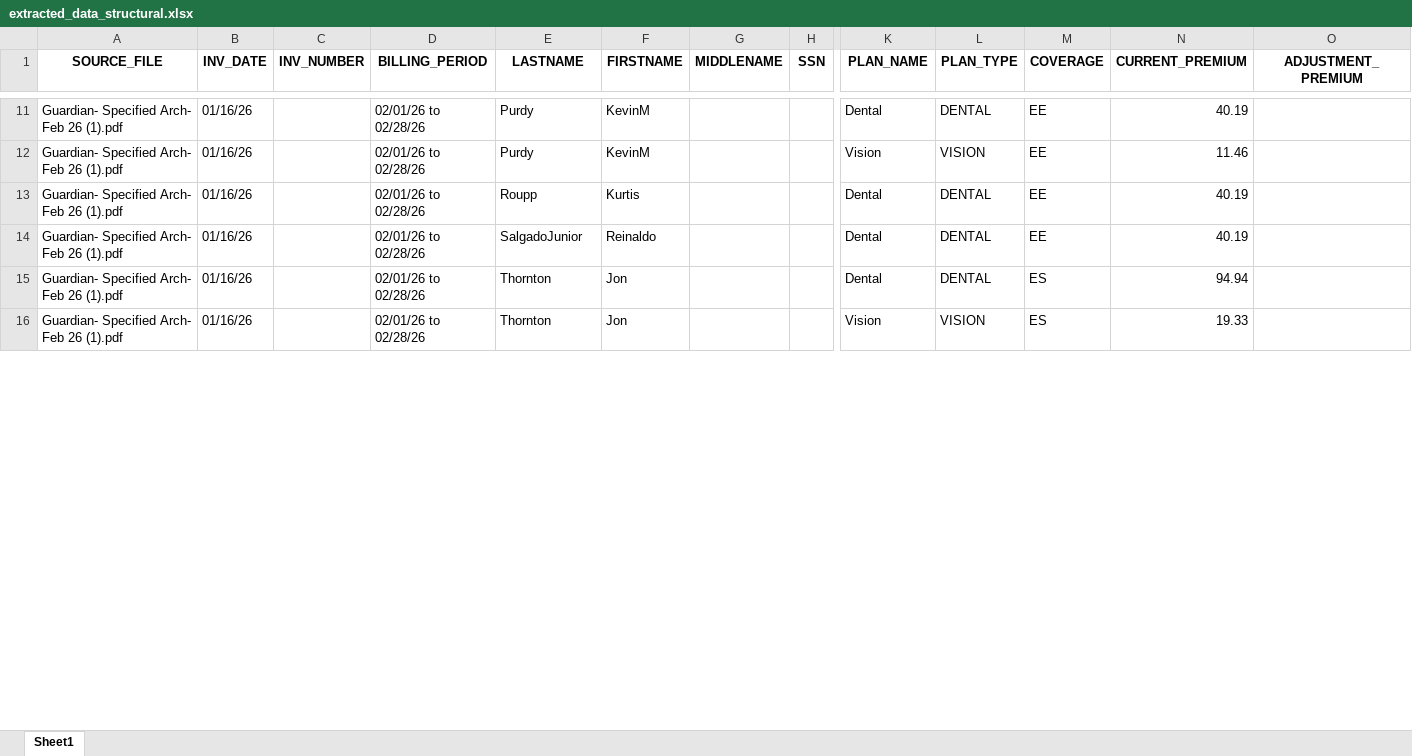
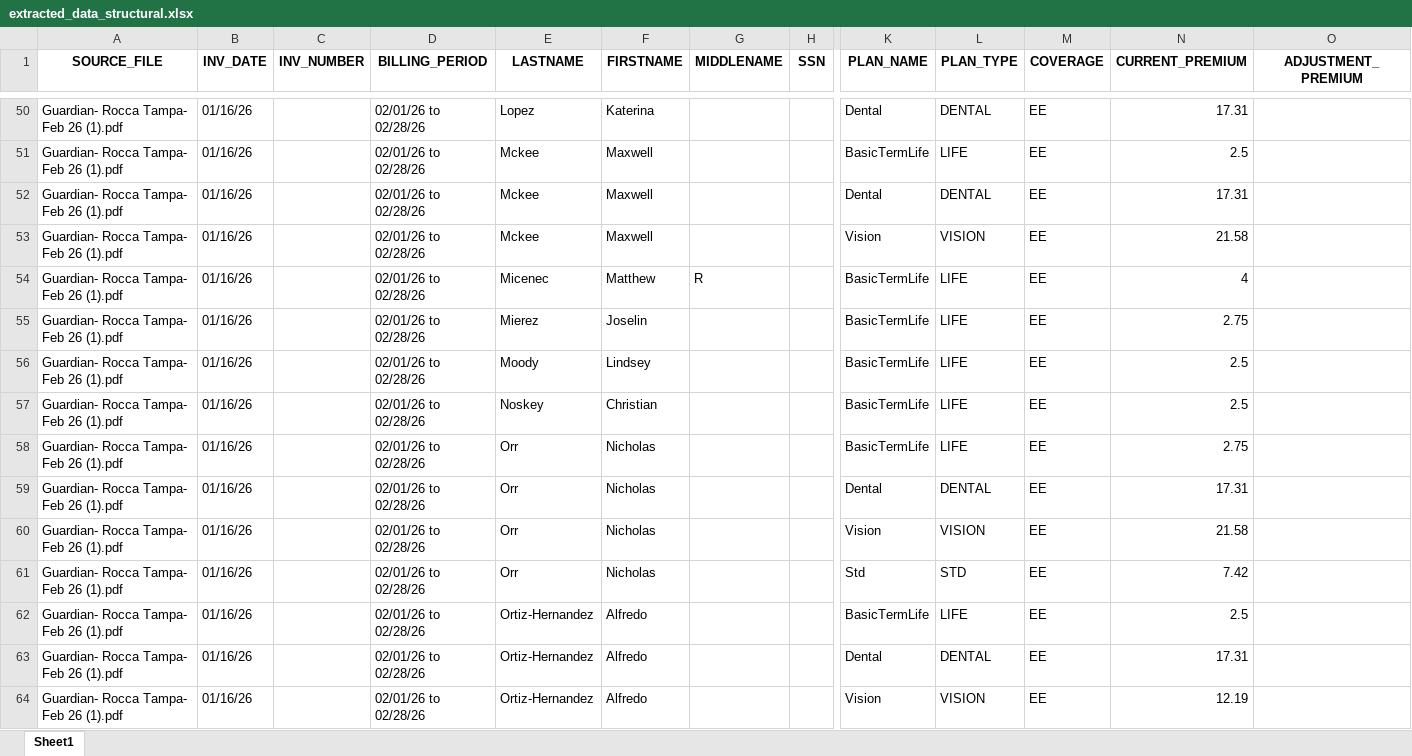
Before and after one commit to kalaiyarasi2/Gpu_server, an Excel workbook: Unified_PDF_Platform/uploads/extracted_data_structural.xlsx, sheet Sheet1, drawn as a sheet; only a part is shown, gaps mark what is left out; values as stored, in another font and other column widths than the file's, no borders; removed rows and columns are numbered as before the commit, all else as after; rows hold the shown columns only; the diff covers the shown part only; the diff names each change by its address in the sheet, - before the commit and + after, or states it on an @@ line.

```diff
--- a/Unified_PDF_Platform/uploads/extracted_data_structural.xlsx (sheet Sheet1)
+++ b/Unified_PDF_Platform/uploads/extracted_data_structural.xlsx (sheet Sheet1)
-A50 (SOURCE_FILE): Guardian- Specified Arch- Feb 26 (1).pdf
+A50 (SOURCE_FILE): Guardian- Rocca Tampa- Feb 26 (1).pdf
-E50 (LASTNAME): Purdy
+E50 (LASTNAME): Lopez
-F50 (FIRSTNAME): KevinM
+F50 (FIRSTNAME): Katerina
-N50 (CURRENT_PREMIUM): 40.19
+N50 (CURRENT_PREMIUM): 17.31
+row 51: Guardian- Rocca Tampa- Feb 26 (1).pdf | 01/16/26 |  | 02/01/26 to 02/28/26 | Mckee | Maxwell |  |  | BasicTermLife | LIFE | EE | 2.5
+row 52: Guardian- Rocca Tampa- Feb 26 (1).pdf | 01/16/26 |  | 02/01/26 to 02/28/26 | Mckee | Maxwell |  |  | Dental | DENTAL | EE | 17.31
-A53 (SOURCE_FILE): Guardian- Specified Arch- Feb 26 (1).pdf
+A53 (SOURCE_FILE): Guardian- Rocca Tampa- Feb 26 (1).pdf
-E53 (LASTNAME): Purdy
+E53 (LASTNAME): Mckee
-F53 (FIRSTNAME): KevinM
+F53 (FIRSTNAME): Maxwell
-N53 (CURRENT_PREMIUM): 11.46
+N53 (CURRENT_PREMIUM): 21.58
+row 54: Guardian- Rocca Tampa- Feb 26 (1).pdf | 01/16/26 |  | 02/01/26 to 02/28/26 | Micenec | Matthew | R |  | BasicTermLife | LIFE | EE | 4
+row 55: Guardian- Rocca Tampa- Feb 26 (1).pdf | 01/16/26 |  | 02/01/26 to 02/28/26 | Mierez | Joselin |  |  | BasicTermLife | LIFE | EE | 2.75
+row 56: Guardian- Rocca Tampa- Feb 26 (1).pdf | 01/16/26 |  | 02/01/26 to 02/28/26 | Moody | Lindsey |  |  | BasicTermLife | LIFE | EE | 2.5
+row 57: Guardian- Rocca Tampa- Feb 26 (1).pdf | 01/16/26 |  | 02/01/26 to 02/28/26 | Noskey | Christian |  |  | BasicTermLife | LIFE | EE | 2.5
+row 58: Guardian- Rocca Tampa- Feb 26 (1).pdf | 01/16/26 |  | 02/01/26 to 02/28/26 | Orr | Nicholas |  |  | BasicTermLife | LIFE | EE | 2.75
-A59 (SOURCE_FILE): Guardian- Specified Arch- Feb 26 (1).pdf
+A59 (SOURCE_FILE): Guardian- Rocca Tampa- Feb 26 (1).pdf
-E59 (LASTNAME): Roupp
+E59 (LASTNAME): Orr
-F59 (FIRSTNAME): Kurtis
+F59 (FIRSTNAME): Nicholas
-N59 (CURRENT_PREMIUM): 40.19
+N59 (CURRENT_PREMIUM): 17.31
+row 60: Guardian- Rocca Tampa- Feb 26 (1).pdf | 01/16/26 |  | 02/01/26 to 02/28/26 | Orr | Nicholas |  |  | Vision | VISION | EE | 21.58
+row 61: Guardian- Rocca Tampa- Feb 26 (1).pdf | 01/16/26 |  | 02/01/26 to 02/28/26 | Orr | Nicholas |  |  | Std | STD | EE | 7.42
+row 62: Guardian- Rocca Tampa- Feb 26 (1).pdf | 01/16/26 |  | 02/01/26 to 02/28/26 | Ortiz-Hernandez | Alfredo |  |  | BasicTermLife | LIFE | EE | 2.5
-A63 (SOURCE_FILE): Guardian- Specified Arch- Feb 26 (1).pdf
+A63 (SOURCE_FILE): Guardian- Rocca Tampa- Feb 26 (1).pdf
-E63 (LASTNAME): SalgadoJunior
+E63 (LASTNAME): Ortiz-Hernandez
-F63 (FIRSTNAME): Reinaldo
+F63 (FIRSTNAME): Alfredo
-N63 (CURRENT_PREMIUM): 40.19
+N63 (CURRENT_PREMIUM): 17.31
-row 15: Guardian- Specified Arch- Feb 26 (1).pdf | 01/16/26 |  | 02/01/26 to 02/28/26 | Thornton | Jon |  |  | Dental | DENTAL | ES | 94.94
-A64 (SOURCE_FILE): Guardian- Specified Arch- Feb 26 (1).pdf
+A64 (SOURCE_FILE): Guardian- Rocca Tampa- Feb 26 (1).pdf
-E64 (LASTNAME): Thornton
+E64 (LASTNAME): Ortiz-Hernandez
-F64 (FIRSTNAME): Jon
+F64 (FIRSTNAME): Alfredo
-M64 (COVERAGE): ES
+M64 (COVERAGE): EE
-N64 (CURRENT_PREMIUM): 19.33
+N64 (CURRENT_PREMIUM): 12.19
```
Also changed, not shown: 61 added rows, 4 removed rows and 45 edited cells elsewhere in this sheet, 22 other files.
